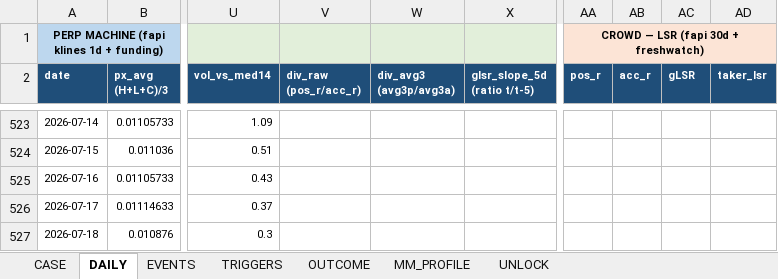
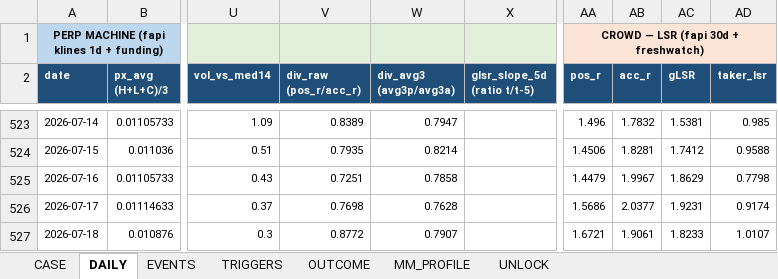
Before and after one commit to Tienbui228/whale_data, an Excel workbook: docs/case_files/CASE_TST.xlsx, sheet DAILY, drawn as a sheet; only a part is shown, gaps mark what is left out; values as stored, in another font and other column widths than the file's, no borders; the diff covers the shown part only; the diff names each change by its address in the sheet, - before the commit and + after, or states it on an @@ line.

Commit message:
R1-R3 TST rescue: backfill 30d LSR/OI + CASE_TST DAILY merge + GOM analysis
R1: collect_daily_metrics --symbols TSTUSDT --days-back 30 (VPS, errors=0)
R2: 5 metrics x 30 dates verified; MISSING-PERMANENT < 07-10/07-11
R3: Merge pos_r/acc_r/gLSR/taker_lsr + div_raw/avg3 vào CASE_TST DAILY (29 rows)
ANALYSIS: TST GOM = 0/545 fire (100% ABSTAIN). Blocker cứng: A2 (avg5 gLSR 1.54-2.37 >> 1.1)

```diff
--- a/docs/case_files/CASE_TST.xlsx (sheet DAILY)
+++ b/docs/case_files/CASE_TST.xlsx (sheet DAILY)
-V523 (div_raw (pos_r/acc_r)): (empty)
+V523 (div_raw (pos_r/acc_r)): 0.8389
-W523 (div_avg3 (avg3p/avg3a)): (empty)
+W523 (div_avg3 (avg3p/avg3a)): 0.7947
-AA523 (pos_r): (empty)
+AA523 (pos_r): 1.496
-AB523 (acc_r): (empty)
+AB523 (acc_r): 1.7832
-AC523 (gLSR): (empty)
+AC523 (gLSR): 1.5381
-AD523 (taker_lsr): (empty)
+AD523 (taker_lsr): 0.985
-V524 (div_raw (pos_r/acc_r)): (empty)
+V524 (div_raw (pos_r/acc_r)): 0.7935
-W524 (div_avg3 (avg3p/avg3a)): (empty)
+W524 (div_avg3 (avg3p/avg3a)): 0.8214
-AA524 (pos_r): (empty)
+AA524 (pos_r): 1.4506
-AB524 (acc_r): (empty)
+AB524 (acc_r): 1.8281
-AC524 (gLSR): (empty)
+AC524 (gLSR): 1.7412
-AD524 (taker_lsr): (empty)
+AD524 (taker_lsr): 0.9588
-V525 (div_raw (pos_r/acc_r)): (empty)
+V525 (div_raw (pos_r/acc_r)): 0.7251
-W525 (div_avg3 (avg3p/avg3a)): (empty)
+W525 (div_avg3 (avg3p/avg3a)): 0.7858
-AA525 (pos_r): (empty)
+AA525 (pos_r): 1.4479
-AB525 (acc_r): (empty)
+AB525 (acc_r): 1.9967
-AC525 (gLSR): (empty)
+AC525 (gLSR): 1.8629
-AD525 (taker_lsr): (empty)
+AD525 (taker_lsr): 0.7798
-V526 (div_raw (pos_r/acc_r)): (empty)
+V526 (div_raw (pos_r/acc_r)): 0.7698
-W526 (div_avg3 (avg3p/avg3a)): (empty)
+W526 (div_avg3 (avg3p/avg3a)): 0.7628
-AA526 (pos_r): (empty)
+AA526 (pos_r): 1.5686
-AB526 (acc_r): (empty)
+AB526 (acc_r): 2.0377
-AC526 (gLSR): (empty)
+AC526 (gLSR): 1.9231
-AD526 (taker_lsr): (empty)
+AD526 (taker_lsr): 0.9174
-V527 (div_raw (pos_r/acc_r)): (empty)
+V527 (div_raw (pos_r/acc_r)): 0.8772
-W527 (div_avg3 (avg3p/avg3a)): (empty)
+W527 (div_avg3 (avg3p/avg3a)): 0.7907
-AA527 (pos_r): (empty)
+AA527 (pos_r): 1.6721
-AB527 (acc_r): (empty)
+AB527 (acc_r): 1.9061
-AC527 (gLSR): (empty)
+AC527 (gLSR): 1.8233
-AD527 (taker_lsr): (empty)
+AD527 (taker_lsr): 1.0107
```
Also changed, not shown: 151 edited cells elsewhere in this sheet, 8 other files.
